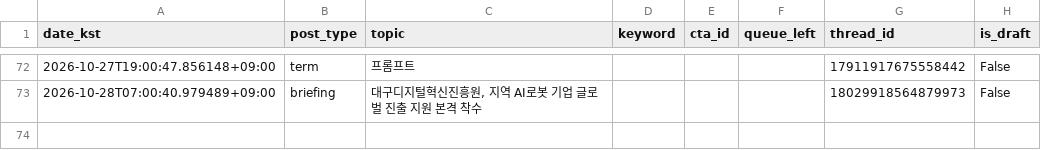
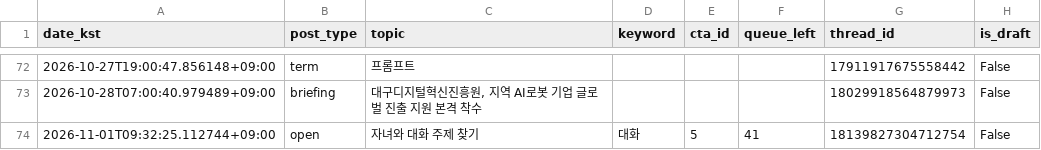
Before and after one commit to sodamsam/sodam-bot, a CSV file: data/posted_log.csv, drawn as a sheet; only a part is shown, gaps mark what is left out; the diff names each change by its address in the sheet, - before the commit and + after, or states it on an @@ line.

```diff
--- a/data/posted_log.csv
+++ b/data/posted_log.csv
+row 74: 2026-11-01T09:32:25.112744+09:00 | open | 자녀와 대화 주제 찾기 | 대화 | 5 | 41 | 18139827304712754 | False
```
Also changed, not shown: 3 other files.
